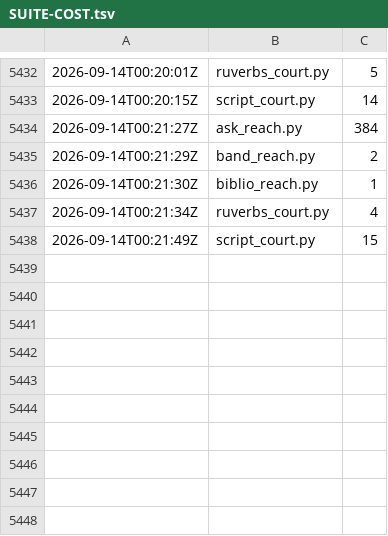
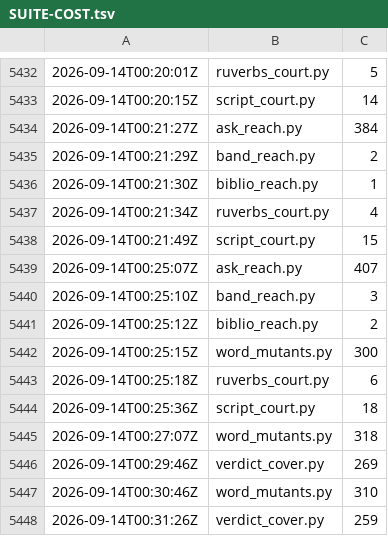
Before and after one commit to synarcai/genesis-corpus, a TSV file: reports/SUITE-COST.tsv, drawn as a sheet; only a part is shown, gaps mark what is left out.

```diff
--- a/reports/SUITE-COST.tsv
+++ b/reports/SUITE-COST.tsv
@@ -5438 +5438,11 @@
 2026-09-14T00:21:49Z	script_court.py	15
+2026-09-14T00:25:07Z	ask_reach.py	407
+2026-09-14T00:25:10Z	band_reach.py	3
+2026-09-14T00:25:12Z	biblio_reach.py	2
+2026-09-14T00:25:15Z	word_mutants.py	300
+2026-09-14T00:25:18Z	ruverbs_court.py	6
+2026-09-14T00:25:36Z	script_court.py	18
+2026-09-14T00:27:07Z	word_mutants.py	318
+2026-09-14T00:29:46Z	verdict_cover.py	269
+2026-09-14T00:30:46Z	word_mutants.py	310
+2026-09-14T00:31:26Z	verdict_cover.py	259
```
Also changed, not shown: reports/SUITE-TRACE.tsv, 10 other files.
